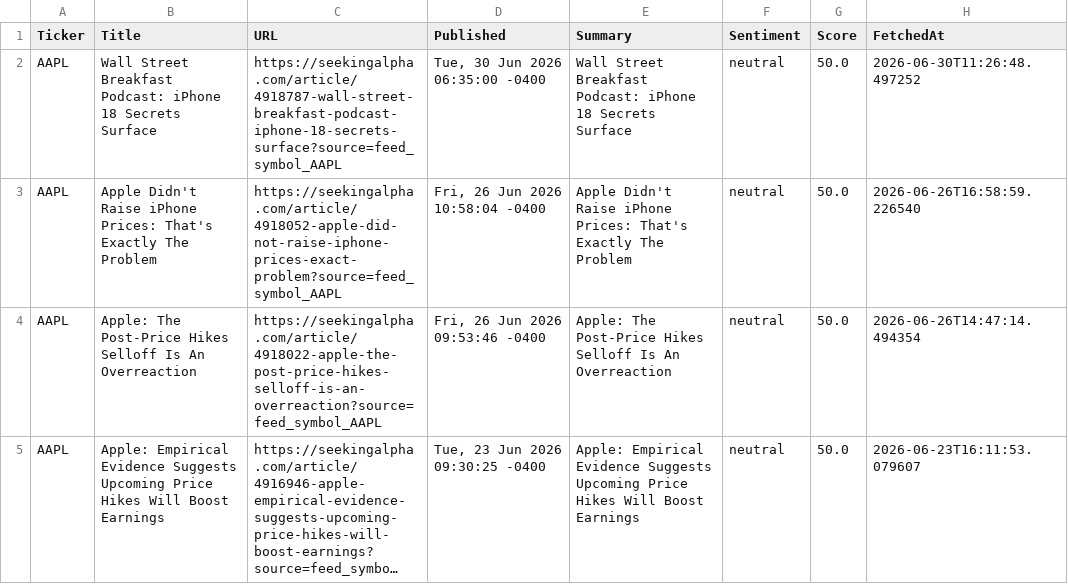
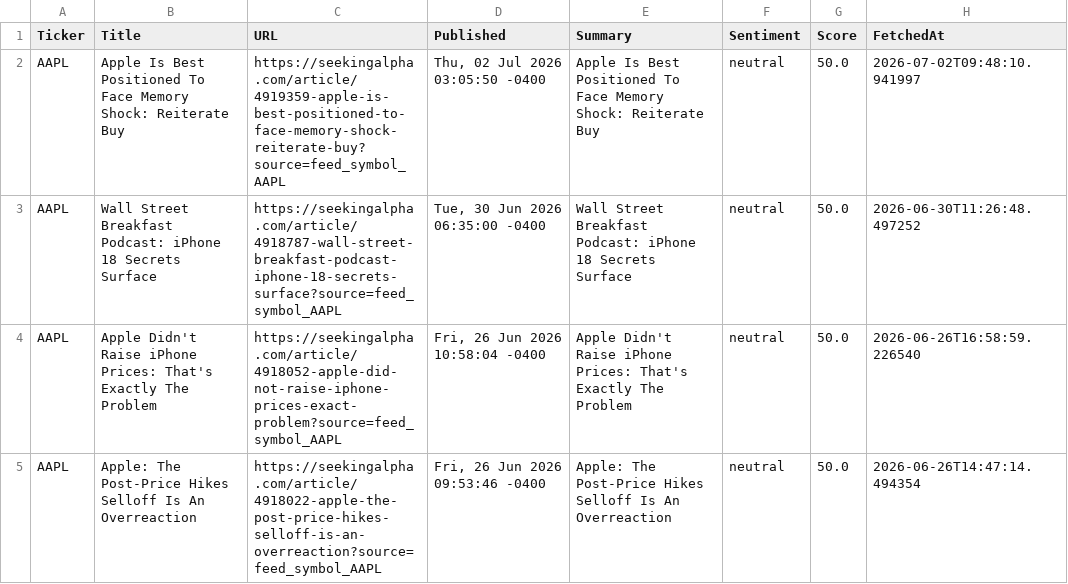
Before and after one commit to timursk99-ai/news-pipeline, a CSV file: news_AAPL.csv, drawn as a sheet; only a part is shown; the shorter side is filled out with more unchanged rows; long unchanged cells end in ….

```diff
--- a/news_AAPL.csv
+++ b/news_AAPL.csv
@@ -1,2 +1,3 @@
 Ticker,Title,URL,Published,Summary,Sentiment,Score,FetchedAt
+AAPL,Apple Is Best Positioned To Face Memory Shock: Reiterate Buy,https://seekingalpha.com/article/4919359-apple-is-best-positioned-to-face-memory-shock-reiterate-buy?source=feed_symbol_AAPL,"Thu, 02 Jul 2026 03:05:50 -0400",Apple Is Best Positioned To Face Memory Shock: Reiterate Buy,neutral,50.0,2026-07-02T09:48:10.941997
 AAPL,Wall Street Breakfast Podcast: iPhone 18 Secrets Surface,https://seekingalpha.com/article/4918787-wall-street-breakfast-podcast-iphone-18-secrets-surface?source=feed_symbol_AAPL,"Tue, 30 Jun 2026 06:35:00 -0400",Wall Street Breakfast Podcast: iPhone 18 Secrets Surface,neutral,50.0,2026-06-30T11:26:48.497252
```
Also changed, not shown: news_MSFT.csv.
